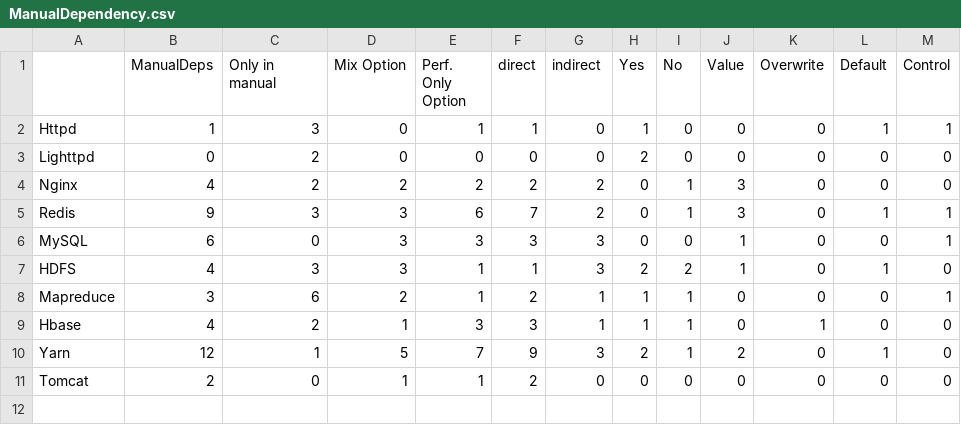
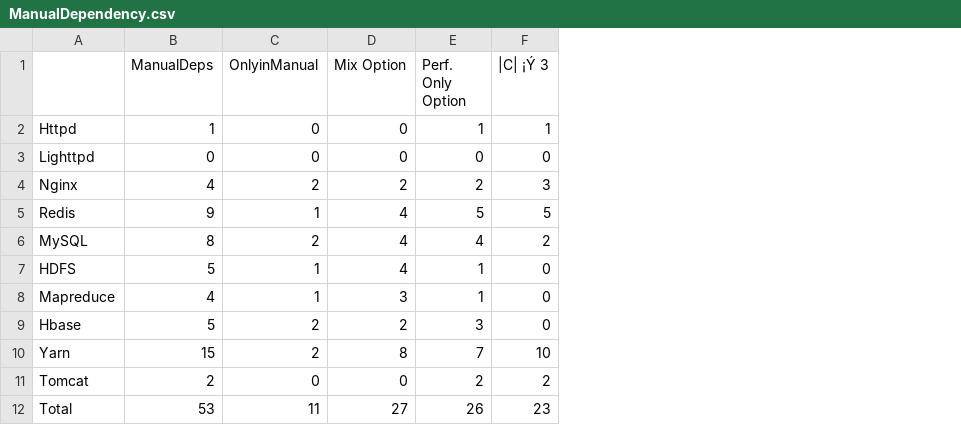
Before and after one commit to W2000ds/The-Same-Only-Differen, a CSV file: RQ2/ManualDependency.csv, drawn as a sheet; removed rows and columns are numbered as before the commit, all else as after; the diff names each change by its address in the sheet, - before the commit and + after, or states it on an @@ line.

```diff
--- a/RQ2/ManualDependency.csv
+++ b/RQ2/ManualDependency.csv
-column F (direct), rows 2-11: 1 | 0 | 2 | 7 | 3 | 1 | 2 | 3 | 9 | 2
-column H (Yes), rows 2-11: 1 | 2 | 0 | 0 | 0 | 2 | 1 | 1 | 2 | 0
-column I (No), rows 2-11: 0 | 0 | 1 | 1 | 0 | 2 | 1 | 1 | 1 | 0
-column J (Value), rows 2-11: 0 | 0 | 3 | 3 | 1 | 1 | 0 | 0 | 2 | 0
-column K (Overwrite), rows 2-11: 0 | 0 | 0 | 0 | 0 | 0 | 0 | 1 | 0 | 0
-column L (Default), rows 2-11: 1 | 0 | 0 | 1 | 0 | 1 | 0 | 0 | 1 | 0
-column M (Control), rows 2-11: 1 | 0 | 0 | 1 | 1 | 0 | 1 | 0 | 0 | 0
-C1: Only in manual
+C1: OnlyinManual
-F1: indirect
+F1: |C| ¡Ý 3
-C2 (OnlyinManual): 3
+C2 (OnlyinManual): 0
-F2 (|C| ¡Ý 3): 0
+F2 (|C| ¡Ý 3): 1
-C3 (OnlyinManual): 2
+C3 (OnlyinManual): 0
-F4 (|C| ¡Ý 3): 2
+F4 (|C| ¡Ý 3): 3
-C5 (OnlyinManual): 3
+C5 (OnlyinManual): 1
-D5:D7 (Mix Option): 3
+D5:D7 (Mix Option): 4
-E5 (Perf. Only Option): 6
+E5 (Perf. Only Option): 5
-F5 (|C| ¡Ý 3): 2
+F5 (|C| ¡Ý 3): 5
-B6 (ManualDeps): 6
+B6 (ManualDeps): 8
-C6 (OnlyinManual): 0
+C6 (OnlyinManual): 2
-E6 (Perf. Only Option): 3
+E6 (Perf. Only Option): 4
-F6 (|C| ¡Ý 3): 3
+F6 (|C| ¡Ý 3): 2
-B7 (ManualDeps): 4
+B7 (ManualDeps): 5
-C7 (OnlyinManual): 3
+C7 (OnlyinManual): 1
-F7 (|C| ¡Ý 3): 3
+F7 (|C| ¡Ý 3): 0
-B8 (ManualDeps): 3
+B8 (ManualDeps): 4
-C8 (OnlyinManual): 6
+C8 (OnlyinManual): 1
-D8 (Mix Option): 2
+D8 (Mix Option): 3
-F8:F9 (|C| ¡Ý 3): 1
+F8:F9 (|C| ¡Ý 3): 0
-B9 (ManualDeps): 4
+B9 (ManualDeps): 5
-D9 (Mix Option): 1
+D9 (Mix Option): 2
-B10 (ManualDeps): 12
+B10 (ManualDeps): 15
-C10 (OnlyinManual): 1
+C10 (OnlyinManual): 2
-D10 (Mix Option): 5
+D10 (Mix Option): 8
-F10 (|C| ¡Ý 3): 3
+F10 (|C| ¡Ý 3): 10
-D11 (Mix Option): 1
+D11 (Mix Option): 0
-E11 (Perf. Only Option): 1
+E11 (Perf. Only Option): 2
-F11 (|C| ¡Ý 3): 0
+F11 (|C| ¡Ý 3): 2
+row 12: Total | 53 | 11 | 27 | 26 | 23
```
Also changed, not shown: RQ1/Systemoverview.csv, RQ2/CodeDependency.csv, 1 other file.
